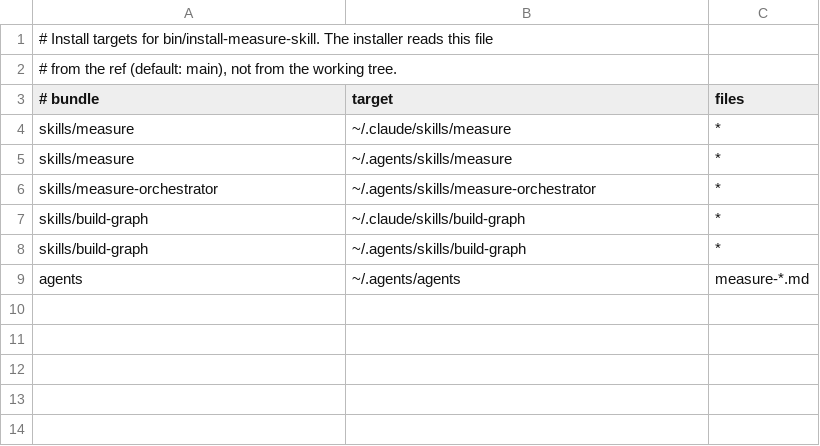
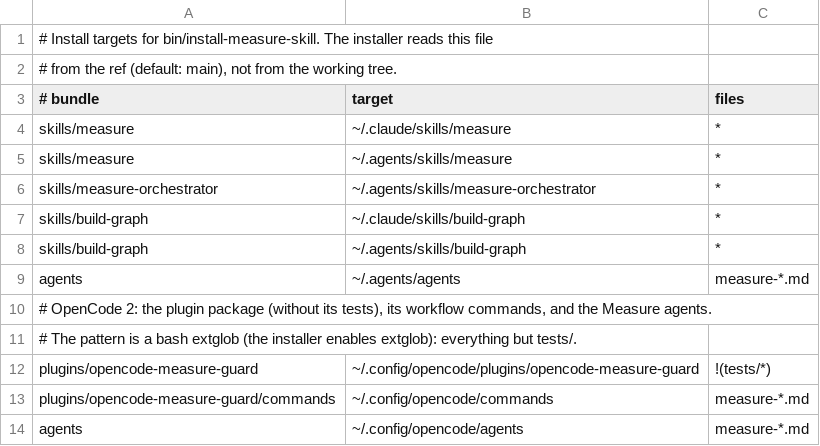
Before and after one commit to bodangren/measure, a TSV file: bin/install-targets.tsv, drawn as a sheet; the diff names each change by its address in the sheet, - before the commit and + after, or states it on an @@ line.

```diff
--- a/bin/install-targets.tsv
+++ b/bin/install-targets.tsv
+row 10: # OpenCode 2: the plugin package (without its tests), its workflow commands, and the Measure agents.
+row 11: # The pattern is a bash extglob (the installer enables extglob): everything but tests/.
+row 12: plugins/opencode-measure-guard | ~/.config/opencode/plugins/opencode-measure-guard | !(tests/*)
+row 13: plugins/opencode-measure-guard/commands | ~/.config/opencode/commands | measure-*.md
+row 14: agents | ~/.config/opencode/agents | measure-*.md
```
